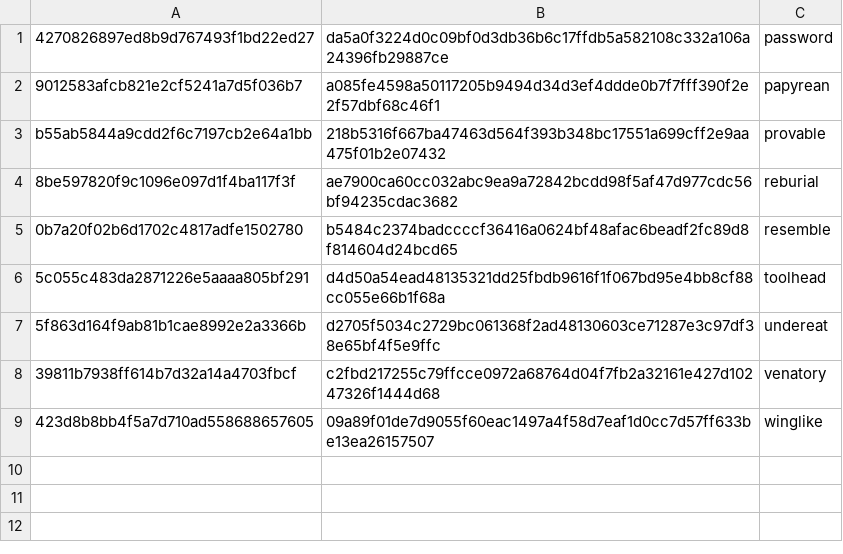
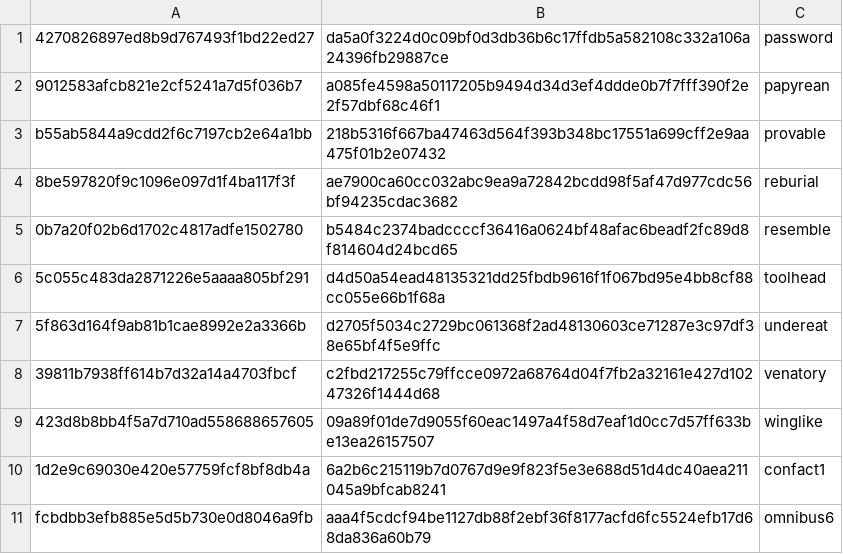
Before and after one commit to awharkrider/CPSC3320_Lab_Password_Cracking, a CSV file: master_cracked_digests.csv (was master_digests_found.csv), drawn as a sheet.

Commit message:
util.py:     * creates a master dictionary with words of 8 characters
cracking.py:
version 3.0.0
    * reduced clutter
    * improved runtime
    * default argparse params

```diff
--- a/master_digests_found.csv
+++ b/master_cracked_digests.csv
@@ -9 +9,3 @@ b55ab5844a9cdd2f6c7197cb2e64a1bb,218b5316f667ba47463d564f393b348bc17551a699cff2e
 423d8b8bb4f5a7d710ad558688657605,09a89f01de7d9055f60eac1497a4f58d7eaf1d0cc7d57ff633be13ea26157507,winglike
+1d2e9c69030e420e57759fcf8bf8db4a,6a2b6c215119b7d0767d9e9f823f5e3e688d51d4dc40aea211045a9bfcab8241,confact1
+fcbdbb3efb885e5d5b730e0d8046a9fb,aaa4f5cdcf94be1127db88f2ebf36f8177acfd6fc5524efb17d68da836a60b79,omnibus6
```
Also changed, not shown: uncracked_digests.csv, 5 other files.
